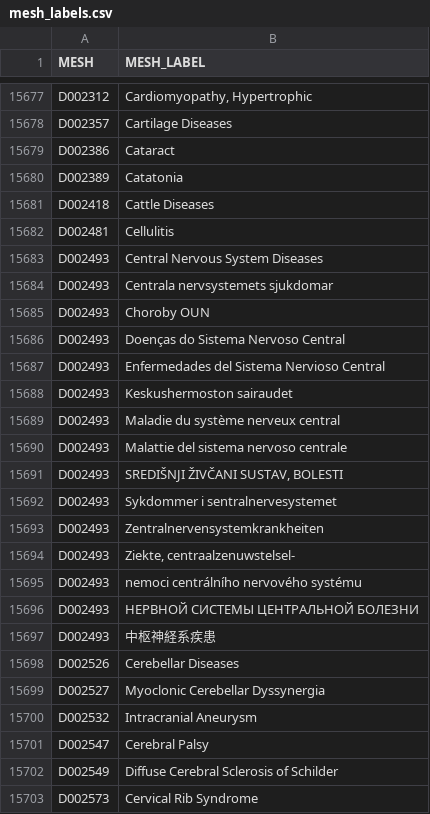
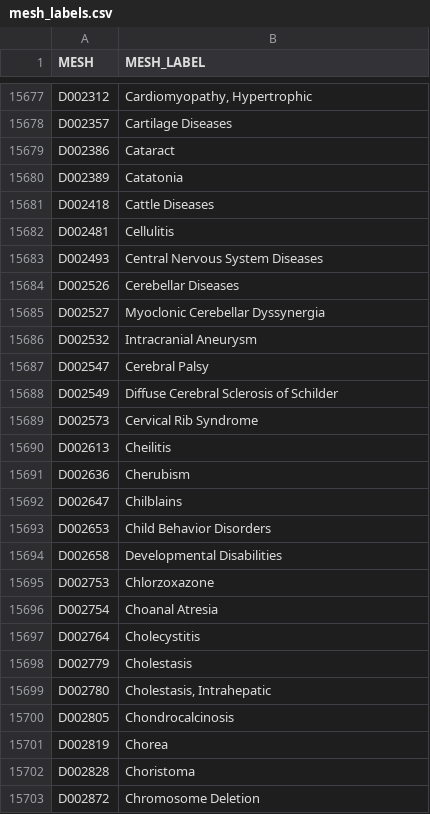
Before and after one commit to maximeDelmas/hackathon2022-MeSH2Vec, a CSV file: data/mesh_labels.csv, drawn as a sheet; only a part is shown, gaps mark what is left out; the shorter side is filled out with more unchanged rows.

```diff
--- a/data/mesh_labels.csv
+++ b/data/mesh_labels.csv
@@ -15683,16 +15683,2 @@
 "D002493","Central Nervous System Diseases"
-"D002493","Centrala nervsystemets sjukdomar"
-"D002493","Choroby OUN"
-"D002493","Doenças do Sistema Nervoso Central"
-"D002493","Enfermedades del Sistema Nervioso Central"
-"D002493","Keskushermoston sairaudet"
-"D002493","Maladie du système nerveux central"
-"D002493","Malattie del sistema nervoso centrale"
-"D002493","SREDIŠNJI ŽIVČANI SUSTAV, BOLESTI"
-"D002493","Sykdommer i sentralnervesystemet"
-"D002493","Zentralnervensystemkrankheiten"
-"D002493","Ziekte, centraalzenuwstelsel-"
-"D002493","nemoci centrálního nervového systému"
-"D002493","НЕРВНОЙ СИСТЕМЫ ЦЕНТРАЛЬНОЙ БОЛЕЗНИ"
-"D002493","中枢神経系疾患"
 "D002526","Cerebellar Diseases"
```
Also changed, not shown: data/mesh_vocab.csv, data/sample_pmid_mesh.csv, 5 other files.
